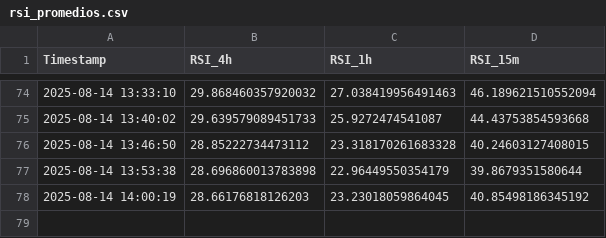
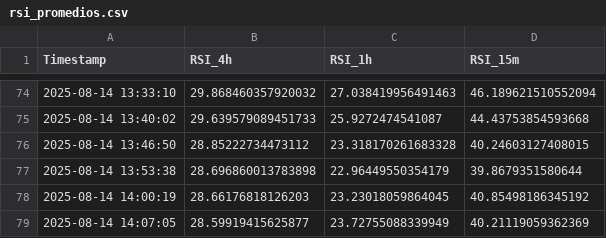
Before and after one commit to felix-zamu/mi_repo_rsi, a CSV file: rsi_promedios.csv, drawn as a sheet; only a part is shown, gaps mark what is left out.

```diff
--- a/rsi_promedios.csv
+++ b/rsi_promedios.csv
@@ -78 +78,2 @@ Timestamp,RSI_4h,RSI_1h,RSI_15m
 2025-08-14 14:00:19,28.66176818126203,23.23018059864045,40.85498186345192
+2025-08-14 14:07:05,28.59919415625877,23.72755088339949,40.21119059362369
```
Also changed, not shown: 2 other files.
